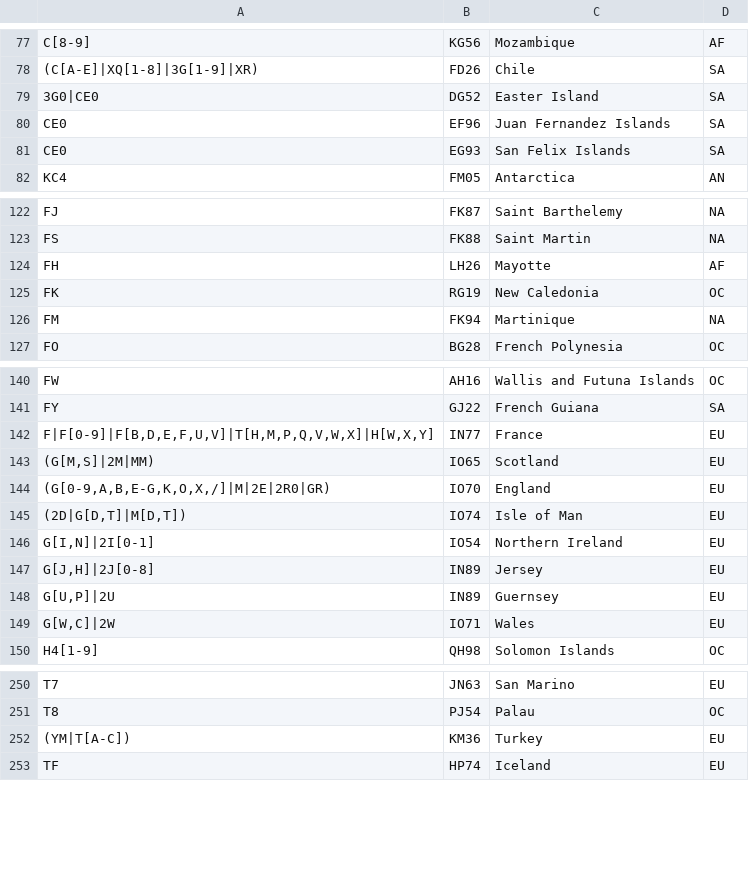
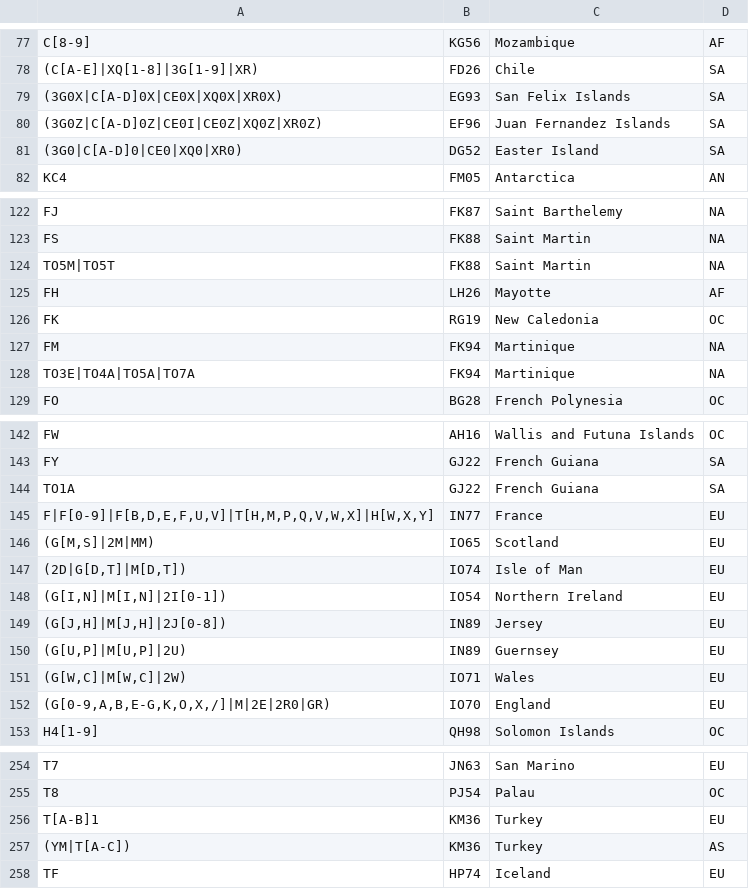
Before and after one commit to iarc-il/HolyCluster, a CSV file: backend/shared/src/shared/prefixes_list.csv, drawn as a sheet; only a part is shown, gaps mark what is left out; the diff covers the shown part only.

Commit message:
Update the prefix list

```diff
--- a/backend/shared/src/shared/prefixes_list.csv
+++ b/backend/shared/src/shared/prefixes_list.csv
@@ -78,5 +78,5 @@
 "(C[A-E]|XQ[1-8]|3G[1-9]|XR)","FD26","Chile","SA"
-"3G0|CE0","DG52","Easter Island","SA"
-"CE0","EF96","Juan Fernandez Islands","SA"
-"CE0","EG93","San Felix Islands","SA"
+"(3G0X|C[A-D]0X|CE0X|XQ0X|XR0X)","EG93","San Felix Islands","SA"
+"(3G0Z|C[A-D]0Z|CE0I|CE0Z|XQ0Z|XR0Z)","EF96","Juan Fernandez Islands","SA"
+"(3G0|C[A-D]0|CE0|XQ0|XR0)","DG52","Easter Island","SA"
 "KC4","FM05","Antarctica","AN"
@@ -123,2 +123,3 @@
 "FS","FK88","Saint Martin","NA"
+"TO5M|TO5T","FK88","Saint Martin","NA"
 "FH","LH26","Mayotte","AF"
@@ -126,2 +127,3 @@
 "FM","FK94","Martinique","NA"
+"TO3E|TO4A|TO5A|TO7A","FK94","Martinique","NA"
 "FO","BG28","French Polynesia","OC"
@@ -141,10 +143,11 @@
 "FY","GJ22","French Guiana","SA"
+"TO1A","GJ22","French Guiana","SA"
 "F|F[0-9]|F[B,D,E,F,U,V]|T[H,M,P,Q,V,W,X]|H[W,X,Y]","IN77","France","EU"
 "(G[M,S]|2M|MM)","IO65","Scotland","EU"
+"(2D|G[D,T]|M[D,T])","IO74","Isle of Man","EU"
+"(G[I,N]|M[I,N]|2I[0-1])","IO54","Northern Ireland","EU"
+"(G[J,H]|M[J,H]|2J[0-8])","IN89","Jersey","EU"
+"(G[U,P]|M[U,P]|2U)","IN89","Guernsey","EU"
+"(G[W,C]|M[W,C]|2W)","IO71","Wales","EU"
 "(G[0-9,A,B,E-G,K,O,X,/]|M|2E|2R0|GR)","IO70","England","EU"
-"(2D|G[D,T]|M[D,T])","IO74","Isle of Man","EU"
-"G[I,N]|2I[0-1]","IO54","Northern Ireland","EU"
-"G[J,H]|2J[0-8]","IN89","Jersey","EU"
-"G[U,P]|2U","IN89","Guernsey","EU"
-"G[W,C]|2W","IO71","Wales","EU"
 "H4[1-9]","QH98","Solomon Islands","OC"
@@ -251,3 +255,4 @@
 "T8","PJ54","Palau","OC"
-"(YM|T[A-C])","KM36","Turkey","EU"
+"T[A-B]1","KM36","Turkey","EU"
+"(YM|T[A-C])","KM36","Turkey","AS"
 "TF","HP74","Iceland","EU"
```
Also changed, not shown: 1 added row and 3 edited cells elsewhere in this file.
